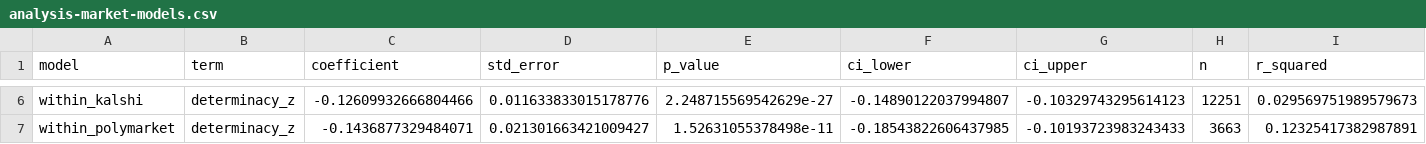
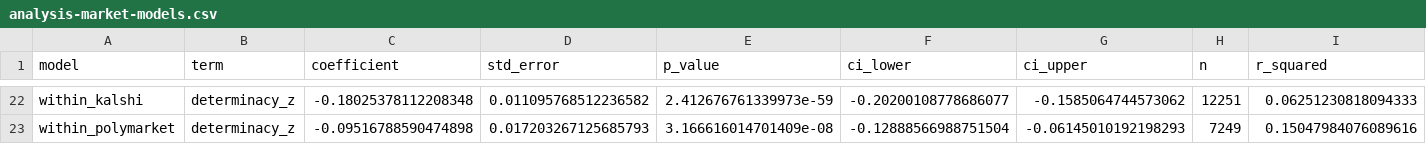
Before and after one commit to m-schulte-althoff/prediction-market-analysis, a CSV file: output/tables/analysis-market-models.csv, drawn as a sheet; only a part is shown, gaps mark what is left out; addresses are those after the commit; the diff covers the shown part only; the diff names each change by its address in the sheet, - before the commit and + after, or states it on an @@ line.

```diff
--- a/output/tables/analysis-market-models.csv
+++ b/output/tables/analysis-market-models.csv
-C22 (coefficient): -0.12609932666804466
+C22 (coefficient): -0.18025378112208348
-D22 (std_error): 0.011633833015178776
+D22 (std_error): 0.011095768512236582
-E22 (p_value): 2.248715569542629e-27
+E22 (p_value): 2.412676761339973e-59
-F22 (ci_lower): -0.14890122037994807
+F22 (ci_lower): -0.20200108778686077
-G22 (ci_upper): -0.10329743295614123
+G22 (ci_upper): -0.1585064744573062
-I22 (r_squared): 0.029569751989579673
+I22 (r_squared): 0.06251230818094333
-C23 (coefficient): -0.1436877329484071
+C23 (coefficient): -0.09516788590474898
-D23 (std_error): 0.021301663421009427
+D23 (std_error): 0.017203267125685793
-E23 (p_value): 1.52631055378498e-11
+E23 (p_value): 3.166616014701409e-08
-F23 (ci_lower): -0.18543822606437985
+F23 (ci_lower): -0.12888566988751504
-G23 (ci_upper): -0.10193723983243433
+G23 (ci_upper): -0.06145010192198293
-H23 (n): 3663
+H23 (n): 7249
-I23 (r_squared): 0.12325417382987891
+I23 (r_squared): 0.15047984076089616
```
Also changed, not shown: 17 added rows, 1 removed row and 22 edited cells elsewhere in this file, output/tables/analysis-determinacy-bins.csv, output/tables/analysis-terminal-error.csv, 36 other files.
